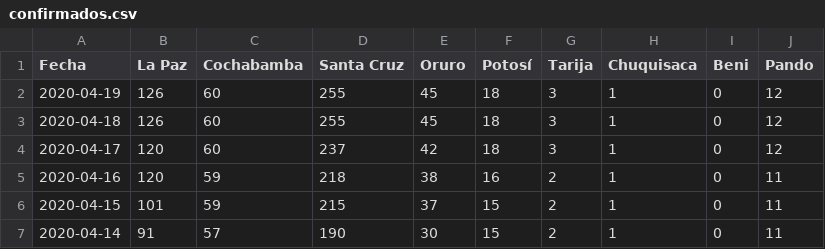
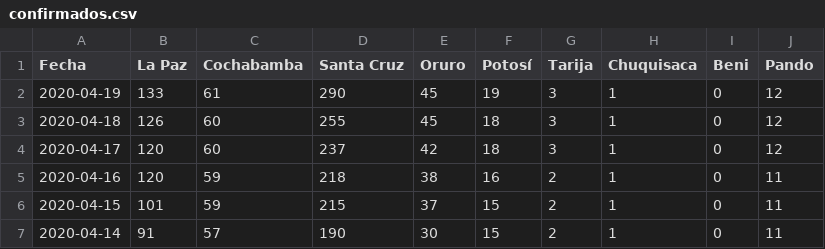
Before and after one commit to mauforonda/covid19-bolivia, a CSV file: confirmados.csv, drawn as a sheet; only a part is shown.

Commit message:
[ci] confirmados, decesos, sospechosos, descartados en La Paz, Cochabamba, Santa Cruz, Potosí

```diff
--- a/confirmados.csv
+++ b/confirmados.csv
@@ -1,3 +1,3 @@
 Fecha,La Paz,Cochabamba,Santa Cruz,Oruro,Potosí,Tarija,Chuquisaca,Beni,Pando
-2020-04-19,126,60,255,45,18,3,1,0,12
+2020-04-19,133,61,290,45,19,3,1,0,12
 2020-04-18,126,60,255,45,18,3,1,0,12
```
Also changed, not shown: decesos.csv, descartados.csv, 3 other files.
